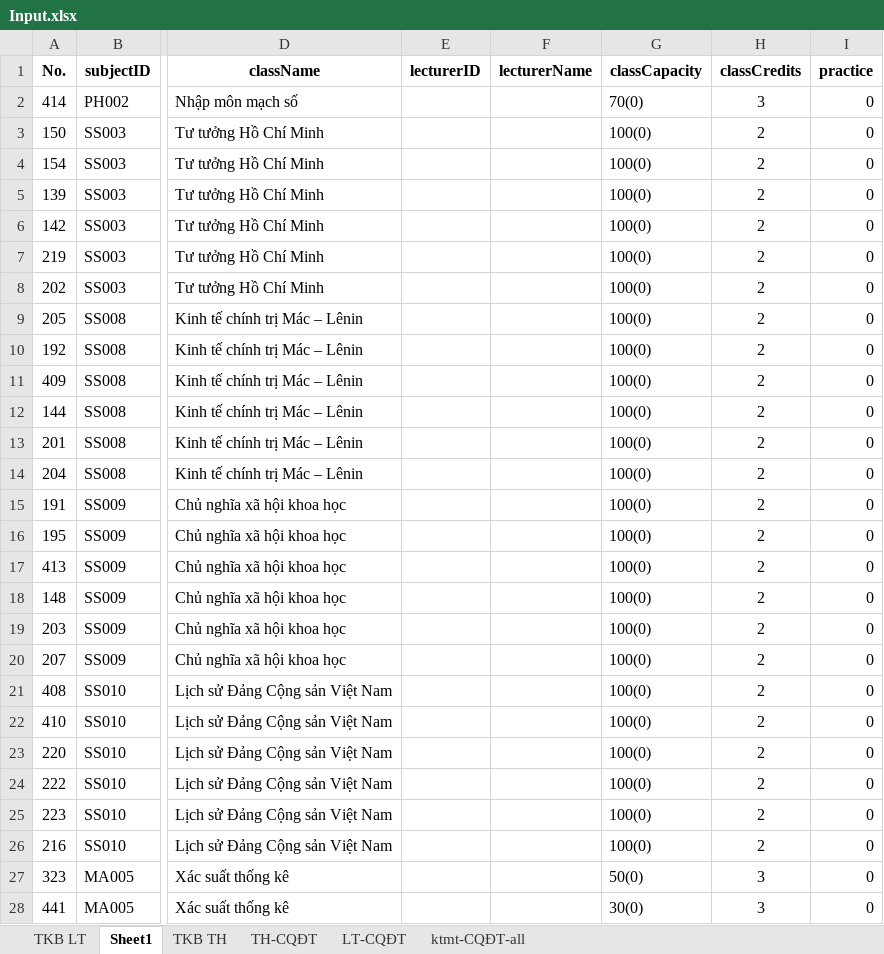
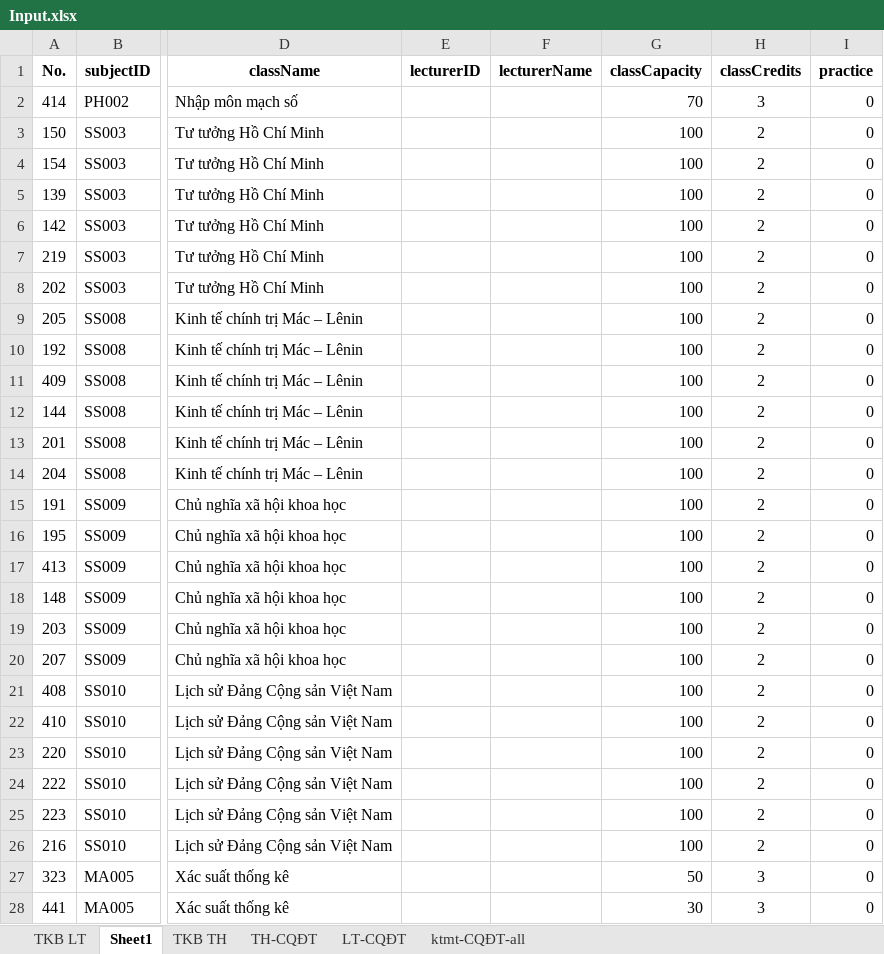
Before and after one commit to locth/Timetabling, an Excel workbook: Input.xlsx, sheet Sheet1, drawn as a sheet; only a part is shown, gaps mark what is left out; values as stored, in another font and other column widths than the file's, no borders; the diff covers the shown part only; the diff names each change by its address in the sheet, - before the commit and + after, or states it on an @@ line.

Commit message:
Normalize the input files, capacity column

```diff
--- a/Input.xlsx (sheet Sheet1)
+++ b/Input.xlsx (sheet Sheet1)
-G2 (classCapacity): 70(0)
+G2 (classCapacity): 70
-G3:G26 (classCapacity): 100(0)
+G3:G26 (classCapacity): 100
-G27 (classCapacity): 50(0)
+G27 (classCapacity): 50
-G28 (classCapacity): 30(0)
+G28 (classCapacity): 30
```
Also changed, not shown: 539 edited cells elsewhere in this sheet, sheet TKB LT, RoomList.xlsx.
